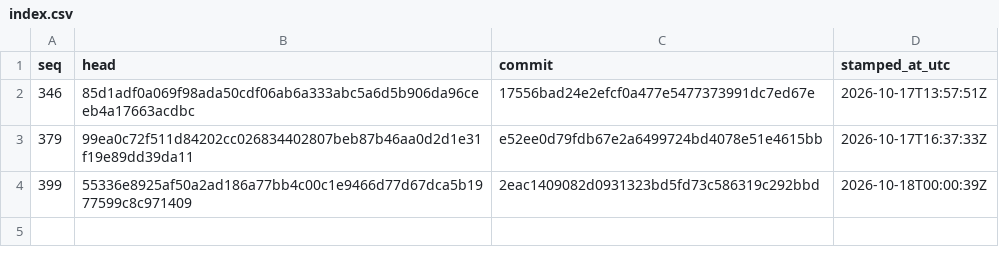
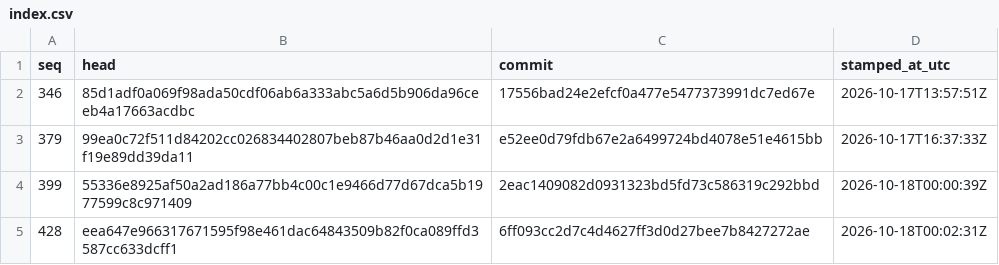
Before and after one commit to stffnpndt/tbs-trade-proof, a CSV file: index.csv, drawn as a sheet.

```diff
--- a/index.csv
+++ b/index.csv
@@ -4 +4,2 @@ seq,head,commit,stamped_at_utc
 399,55336e8925af50a2ad186a77bb4c00c1e9466d77d67dca5b1977599c8c971409,2eac1409082d0931323bd5fd73c586319c292bbd,2026-10-18T00:00:39Z
+428,eea647e966317671595f98e461dac64843509b82f0ca089ffd3587cc633dcff1,6ff093cc2d7c4d4627ff3d0d27bee7b8427272ae,2026-10-18T00:02:31Z
```
Also changed, not shown: 2 other files.
